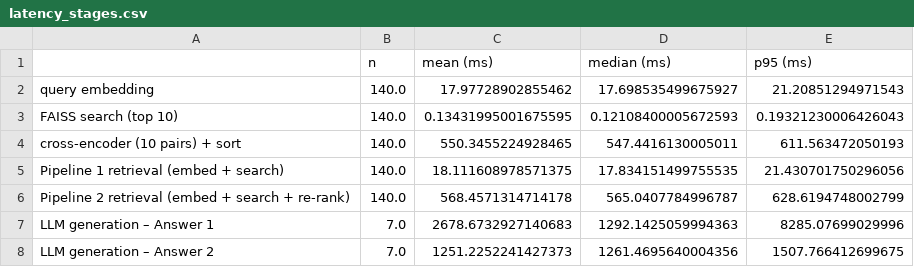
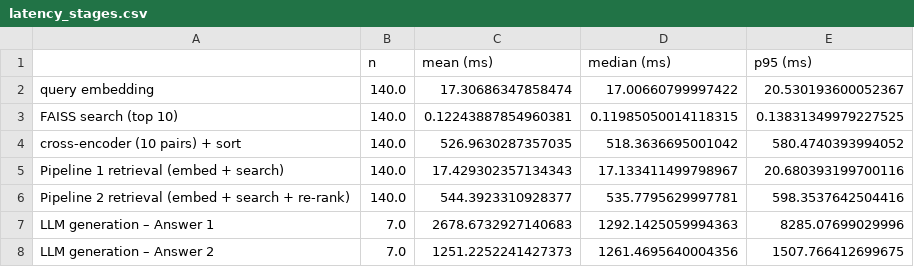
Before and after one commit to Sourav-Nath-01/RAG-Assignment-Baseline-vs.-Re-Ranking, a CSV file: results/latency_stages.csv, drawn as a sheet.

```diff
--- a/results/latency_stages.csv
+++ b/results/latency_stages.csv
@@ -1,7 +1,7 @@
 ,n,mean (ms),median (ms),p95 (ms)
-query embedding,140.0,17.97728902855462,17.698535499675927,21.20851294971543
-FAISS search (top 10),140.0,0.13431995001675595,0.12108400005672593,0.19321230006426043
-cross-encoder (10 pairs) + sort,140.0,550.3455224928465,547.4416130005011,611.563472050193
-Pipeline 1 retrieval (embed + search),140.0,18.111608978571375,17.834151499755535,21.430701750296056
-Pipeline 2 retrieval (embed + search + re-rank),140.0,568.4571314714178,565.0407784996787,628.6194748002799
+query embedding,140.0,17.30686347858474,17.00660799997422,20.530193600052367
+FAISS search (top 10),140.0,0.12243887854960381,0.11985050014118315,0.13831349979227525
+cross-encoder (10 pairs) + sort,140.0,526.9630287357035,518.3636695001042,580.4740393994052
+Pipeline 1 retrieval (embed + search),140.0,17.429302357134343,17.133411499798967,20.680393199700116
+Pipeline 2 retrieval (embed + search + re-rank),140.0,544.3923310928377,535.7795629997781,598.3537642504416
 LLM generation – Answer 1,7.0,2678.6732927140683,1292.1425059994363,8285.07699029996
```
Also changed, not shown: results/latency_pipelines.csv, 2 other files.
